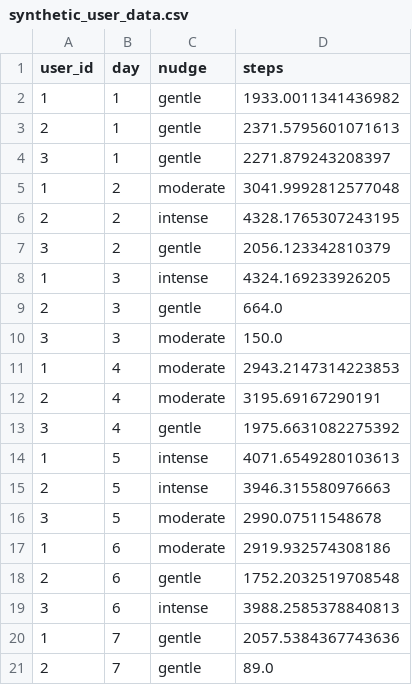
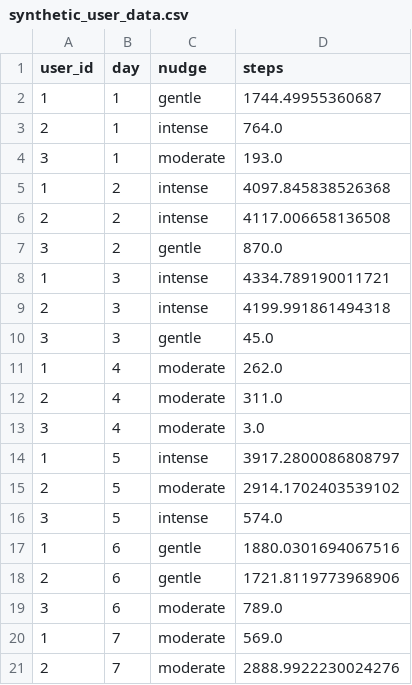
Before and after one commit to GuyInFreezer/final-project, a CSV file: synthetic_user_data.csv, drawn as a sheet; only a part is shown; the diff covers the shown part only.

Commit message:
Updates to Synthetic Data
Updates

```diff
--- a/synthetic_user_data.csv
+++ b/synthetic_user_data.csv
@@ -1,21 +1,21 @@
 user_id,day,nudge,steps
-1,1,gentle,1933.0011341436982
-2,1,gentle,2371.5795601071613
-3,1,gentle,2271.879243208397
-1,2,moderate,3041.9992812577048
-2,2,intense,4328.1765307243195
-3,2,gentle,2056.123342810379
-1,3,intense,4324.169233926205
-2,3,gentle,664.0
-3,3,moderate,150.0
-1,4,moderate,2943.2147314223853
-2,4,moderate,3195.69167290191
-3,4,gentle,1975.6631082275392
-1,5,intense,4071.6549280103613
-2,5,intense,3946.315580976663
-3,5,moderate,2990.07511548678
-1,6,moderate,2919.932574308186
-2,6,gentle,1752.2032519708548
-3,6,intense,3988.2585378840813
-1,7,gentle,2057.5384367743636
-2,7,gentle,89.0
+1,1,gentle,1744.49955360687
+2,1,intense,764.0
+3,1,moderate,193.0
+1,2,intense,4097.845838526368
+2,2,intense,4117.006658136508
+3,2,gentle,870.0
+1,3,intense,4334.789190011721
+2,3,intense,4199.991861494318
+3,3,gentle,45.0
+1,4,moderate,262.0
+2,4,moderate,311.0
+3,4,moderate,3.0
+1,5,intense,3917.2800086808797
+2,5,moderate,2914.1702403539102
+3,5,intense,574.0
+1,6,gentle,1880.0301694067516
+2,6,gentle,1721.8119773968906
+3,6,moderate,789.0
+1,7,moderate,569.0
+2,7,moderate,2888.9922230024276
```
Also changed, not shown: 117 edited cells elsewhere in this file, 2 other files.
